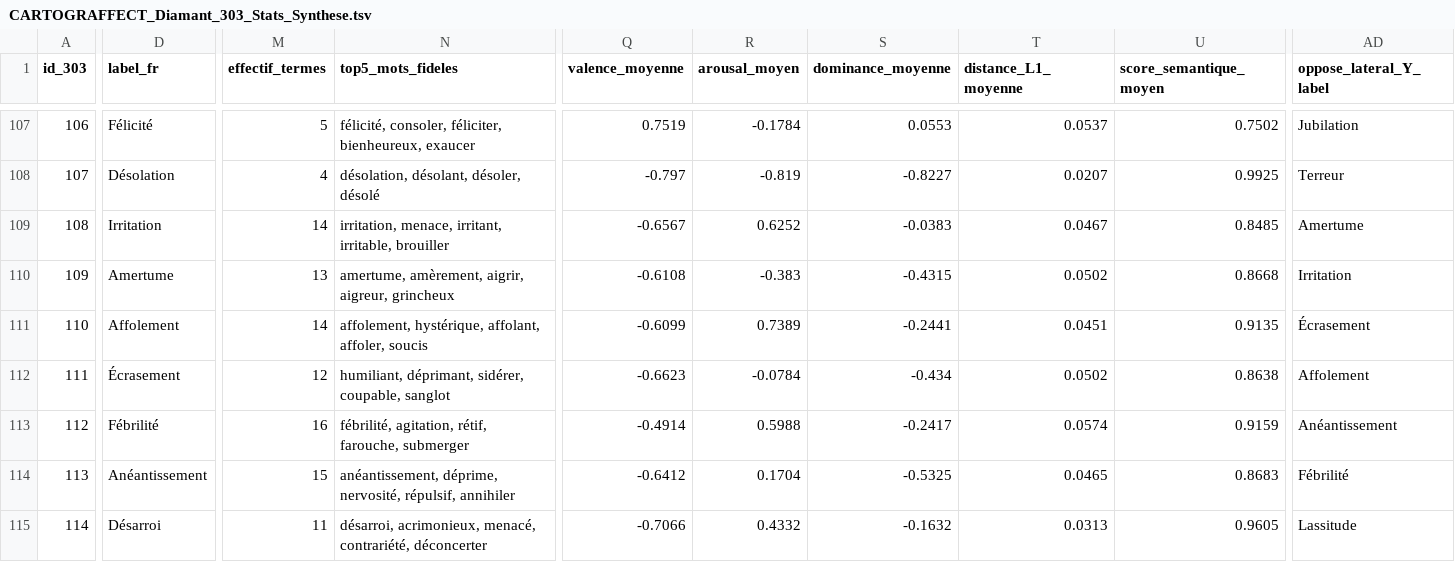
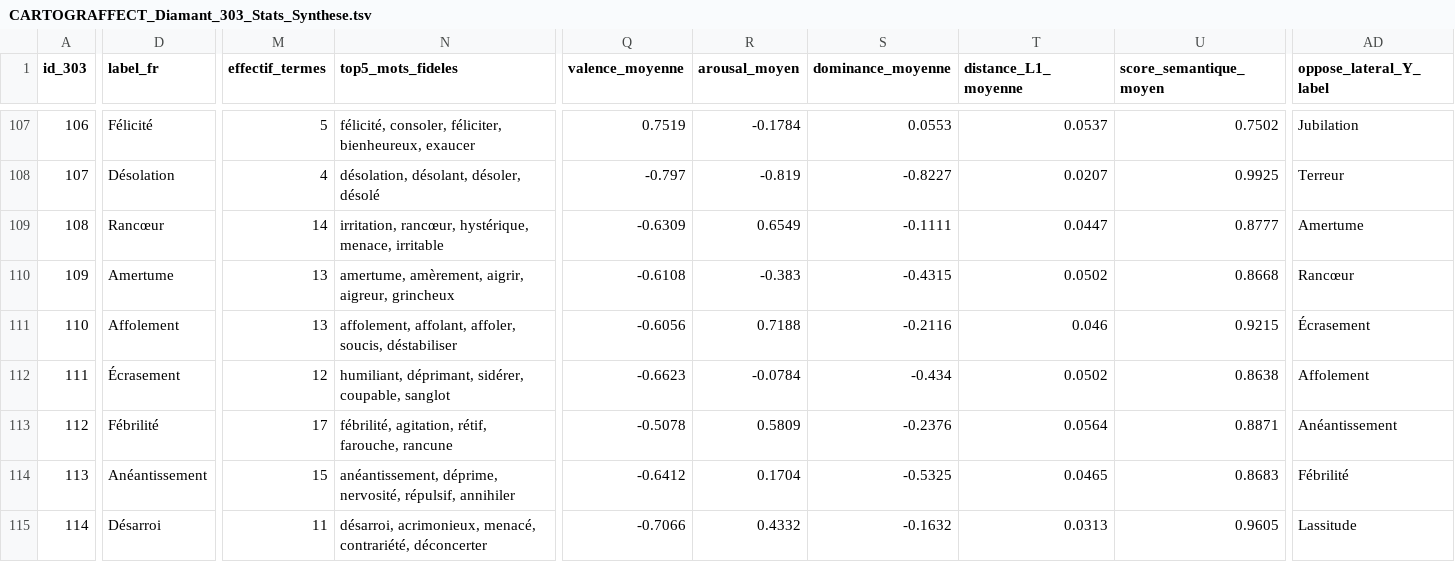
Before and after one commit to manuelcabelguen-jpg/CARTOGRAFFECT, a TSV file: extensions/lexicon/CARTOGRAFFECT_Diamant_303_Stats_Synthese.tsv, drawn as a sheet; only a part is shown, gaps mark what is left out; the diff covers the shown part only; the diff names each change by its address in the sheet, - before the commit and + after, or states it on an @@ line.

```diff
--- a/extensions/lexicon/CARTOGRAFFECT_Diamant_303_Stats_Synthese.tsv
+++ b/extensions/lexicon/CARTOGRAFFECT_Diamant_303_Stats_Synthese.tsv
-D109 (label_fr): Irritation
+D109 (label_fr): Rancœur
-N109 (top5_mots_fideles): irritation, menace, irritant, irritable, brouiller
+N109 (top5_mots_fideles): irritation, rancœur, hystérique, menace, irritable
-Q109 (valence_moyenne): -0.6567
+Q109 (valence_moyenne): -0.6309
-R109 (arousal_moyen): 0.6252
+R109 (arousal_moyen): 0.6549
-S109 (dominance_moyenne): -0.0383
+S109 (dominance_moyenne): -0.1111
-T109 (distance_L1_moyenne): 0.0467
+T109 (distance_L1_moyenne): 0.0447
-U109 (score_semantique_moyen): 0.8485
+U109 (score_semantique_moyen): 0.8777
-AD110 (oppose_lateral_Y_label): Irritation
+AD110 (oppose_lateral_Y_label): Rancœur
-M111 (effectif_termes): 14
+M111 (effectif_termes): 13
-N111 (top5_mots_fideles): affolement, hystérique, affolant, affoler, soucis
+N111 (top5_mots_fideles): affolement, affolant, affoler, soucis, déstabiliser
-Q111 (valence_moyenne): -0.6099
+Q111 (valence_moyenne): -0.6056
-R111 (arousal_moyen): 0.7389
+R111 (arousal_moyen): 0.7188
-S111 (dominance_moyenne): -0.2441
+S111 (dominance_moyenne): -0.2116
-T111 (distance_L1_moyenne): 0.0451
+T111 (distance_L1_moyenne): 0.046
-U111 (score_semantique_moyen): 0.9135
+U111 (score_semantique_moyen): 0.9215
-M113 (effectif_termes): 16
+M113 (effectif_termes): 17
-N113 (top5_mots_fideles): …rétif, farouche, submerger
+N113 (top5_mots_fideles): …rétif, farouche, rancune
-Q113 (valence_moyenne): -0.4914
+Q113 (valence_moyenne): -0.5078
-R113 (arousal_moyen): 0.5988
+R113 (arousal_moyen): 0.5809
-S113 (dominance_moyenne): -0.2417
+S113 (dominance_moyenne): -0.2376
-T113 (distance_L1_moyenne): 0.0574
+T113 (distance_L1_moyenne): 0.0564
-U113 (score_semantique_moyen): 0.9159
+U113 (score_semantique_moyen): 0.8871
```
Also changed, not shown: 114 edited cells elsewhere in this file, extensions/lexicon/CARTOGRAFFECT_Affectif_Purifie_Z_Plus.tsv, extensions/lexicon/output_diamond_303/CARTOGRAFFECT_Diamant_303_Stats_Synthese.tsv, 39 other files.
